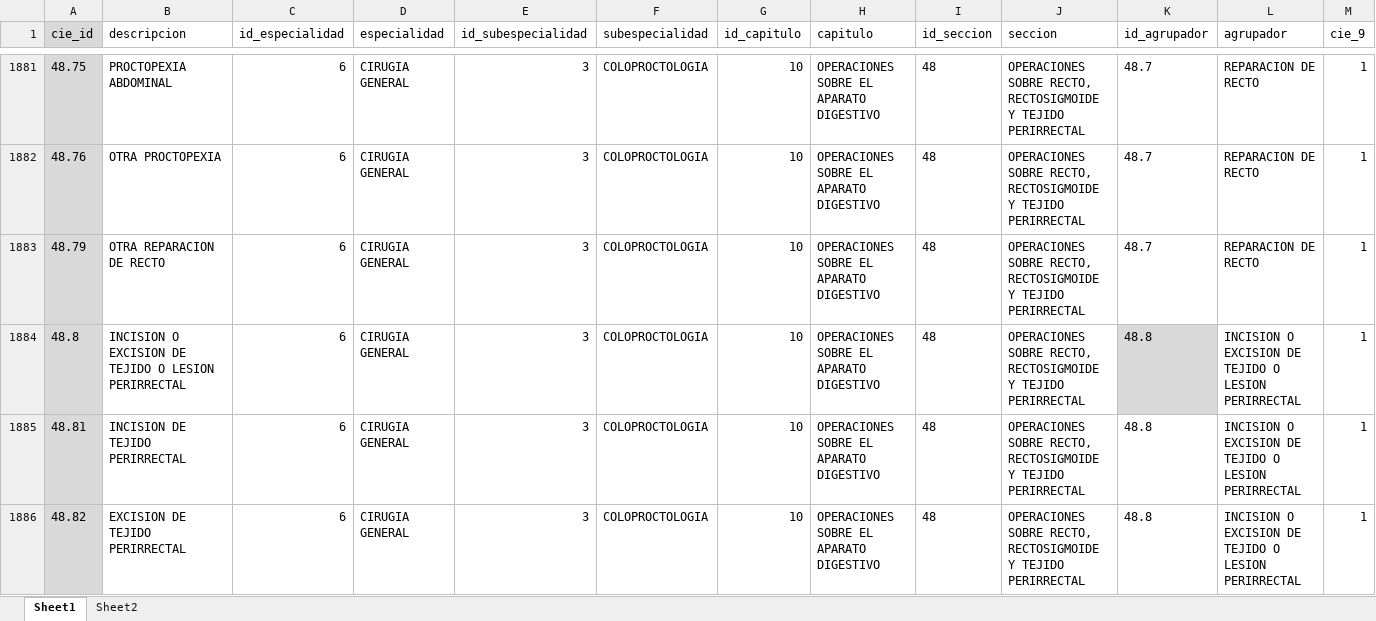
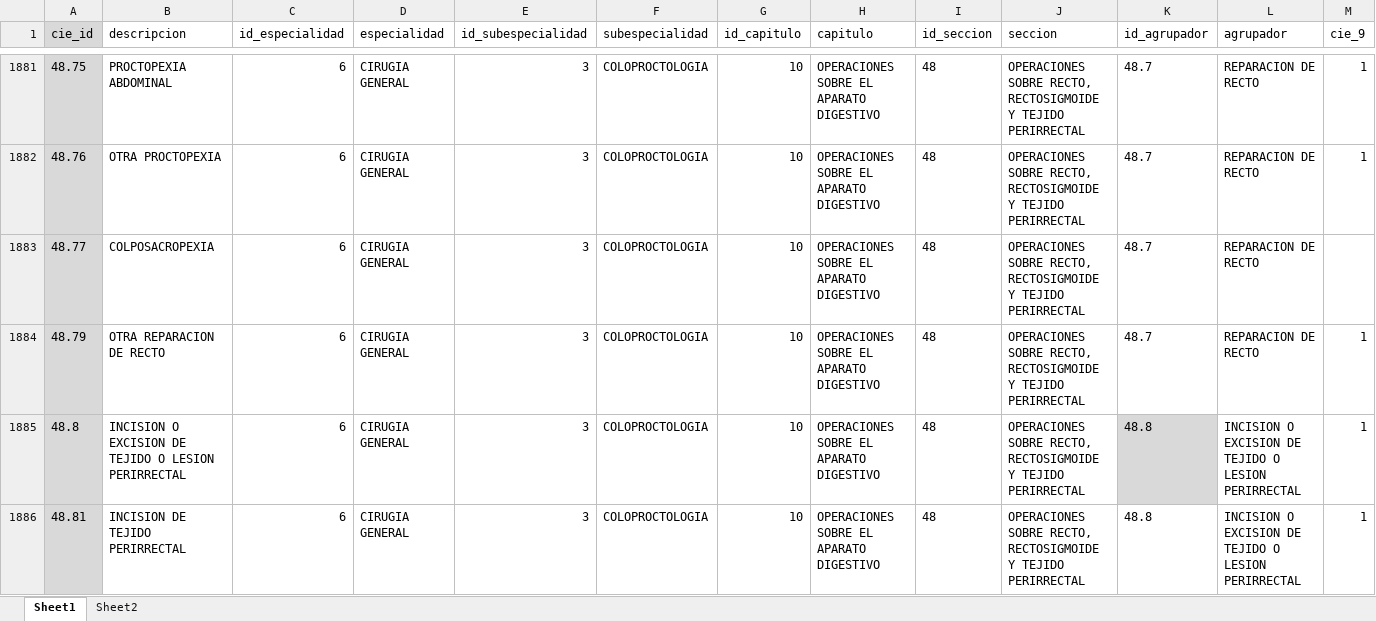
Before and after one commit to XusBadia/procedimientos-liraec, an Excel workbook: procedimientos_liraec.xlsx, sheet Sheet1, drawn as a sheet; only a part is shown, gaps mark what is left out; the shorter side is filled out with more unchanged rows; values as stored, in another font and other column widths than the file's, no borders; conditional formats and table styles not drawn; the diff names each change by its address in the sheet, - before the commit and + after, or states it on an @@ line.

Commit message:
Update procedimientos_liraec.xlsx

```diff
--- a/procedimientos_liraec.xlsx (sheet Sheet1)
+++ b/procedimientos_liraec.xlsx (sheet Sheet1)
+row 1883: 48.77 | COLPOSACROPEXIA | 6 | CIRUGIA GENERAL | 3 | COLOPROCTOLOGIA | 10 | OPERACIONES SOBRE EL APARATO DIGESTIVO | 48 | OPERACIONES SOBRE RECTO, RECTOSIGMOIDE Y TEJIDO PERIRRECTAL | 48.7 | REPARACION DE RECTO
```
